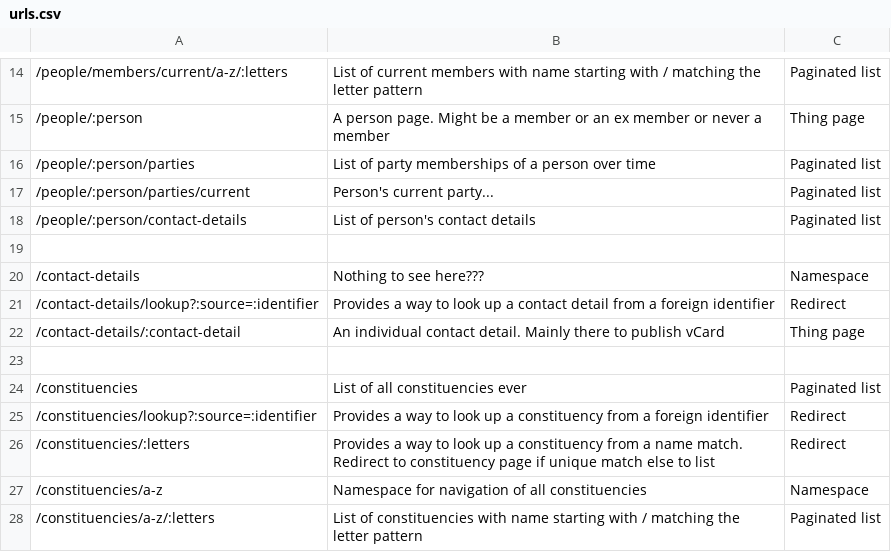
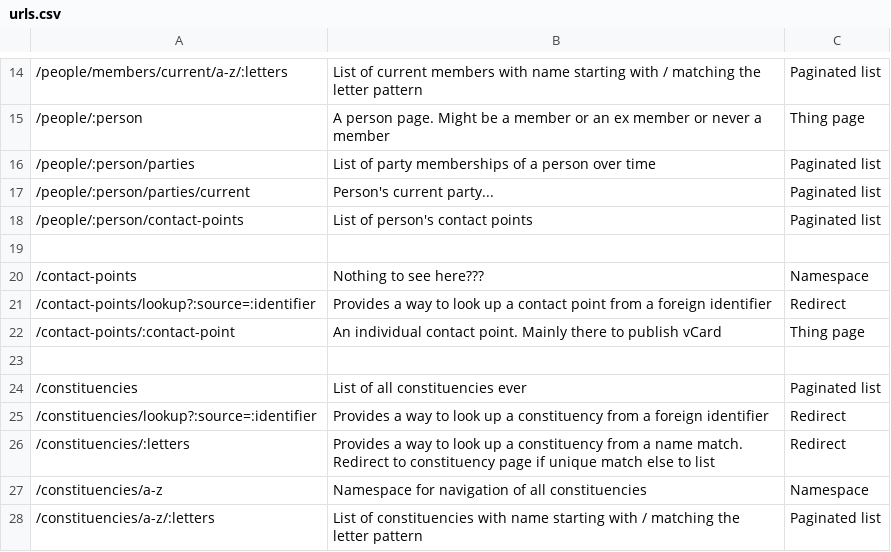
Before and after one commit to ukparliament/ontologies, a CSV file: urls.csv, drawn as a sheet; only a part is shown, gaps mark what is left out.

Commit message:
changed contact-details to contact-points in urls

```diff
--- a/urls.csv
+++ b/urls.csv
@@ -17,7 +17,7 @@
 /people/:person/parties/current,Person's current party...,Paginated list
-/people/:person/contact-details,List of person's contact details,Paginated list
+/people/:person/contact-points,List of person's contact points,Paginated list
 ,,
-/contact-details,Nothing to see here???,Namespace
-/contact-details/lookup?:source=:identifier,Provides a way to look up a contact detail from a foreign identifier,Redirect
-/contact-details/:contact-detail,An individual contact detail. Mainly there to publish vCard,Thing page
+/contact-points,Nothing to see here???,Namespace
+/contact-points/lookup?:source=:identifier,Provides a way to look up a contact point from a foreign identifier,Redirect
+/contact-points/:contact-point,An individual contact point. Mainly there to publish vCard,Thing page
 ,,
```
